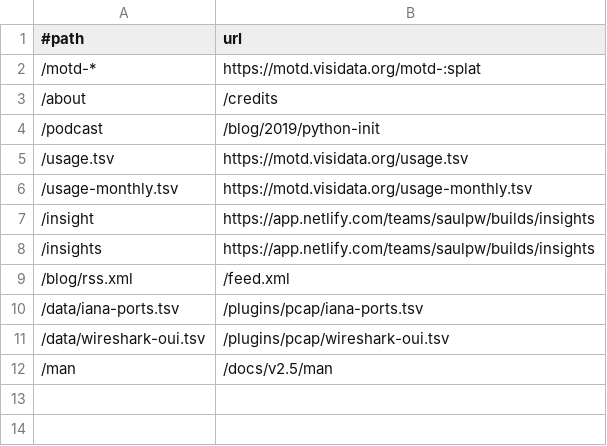
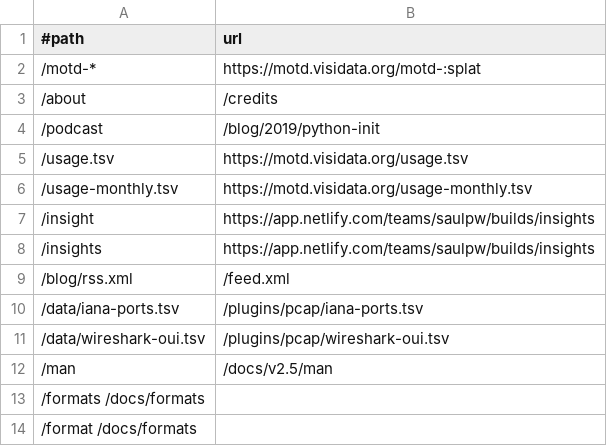
Before and after one commit to visidata/visidata.org, a TSV file: redirects.tsv, drawn as a sheet; the diff names each change by its address in the sheet, - before the commit and + after, or states it on an @@ line.

Commit message:
[redirects] add redirect for /formats

```diff
--- a/redirects.tsv
+++ b/redirects.tsv
+row 13: /formats /docs/formats
+row 14: /format /docs/formats
```
